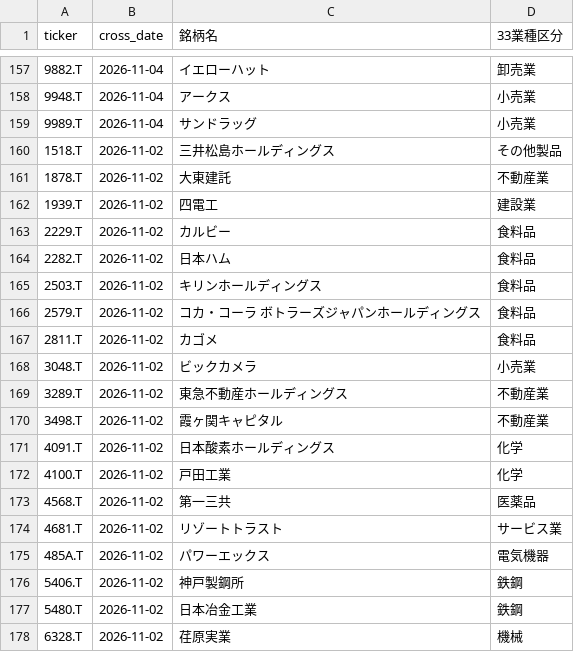
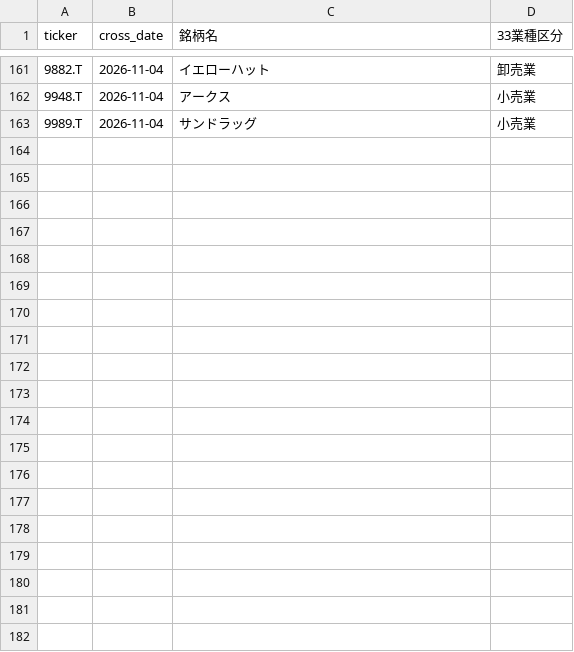
Before and after one commit to abesegg/jp-stock-screener, a CSV file: golden_cross.csv, drawn as a sheet; only a part is shown, gaps mark what is left out; the diff covers the shown part only.

```diff
--- a/golden_cross.csv
+++ b/golden_cross.csv
@@ -159,20 +163 @@ ticker,cross_date,銘柄名,33業種区分
 9989.T,2026-11-04,サンドラッグ,小売業
-1518.T,2026-11-02,三井松島ホールディングス,その他製品
-1878.T,2026-11-02,大東建託,不動産業
-1939.T,2026-11-02,四電工,建設業
-2229.T,2026-11-02,カルビー,食料品
-2282.T,2026-11-02,日本ハム,食料品
-2503.T,2026-11-02,キリンホールディングス,食料品
-2579.T,2026-11-02,コカ・コーラ　ボトラーズジャパンホールディングス,食料品
-2811.T,2026-11-02,カゴメ,食料品
-3048.T,2026-11-02,ビックカメラ,小売業
-3289.T,2026-11-02,東急不動産ホールディングス,不動産業
-3498.T,2026-11-02,霞ヶ関キャピタル,不動産業
-4091.T,2026-11-02,日本酸素ホールディングス,化学
-4100.T,2026-11-02,戸田工業,化学
-4568.T,2026-11-02,第一三共,医薬品
-4681.T,2026-11-02,リゾートトラスト,サービス業
-485A.T,2026-11-02,パワーエックス,電気機器
-5406.T,2026-11-02,神戸製鋼所,鉄鋼
-5480.T,2026-11-02,日本冶金工業,鉄鋼
-6328.T,2026-11-02,荏原実業,機械
```
Also changed, not shown: 4 added rows and 16 removed rows elsewhere in this file, perfect_order.csv, rs_ranking.csv, 3 other files.
